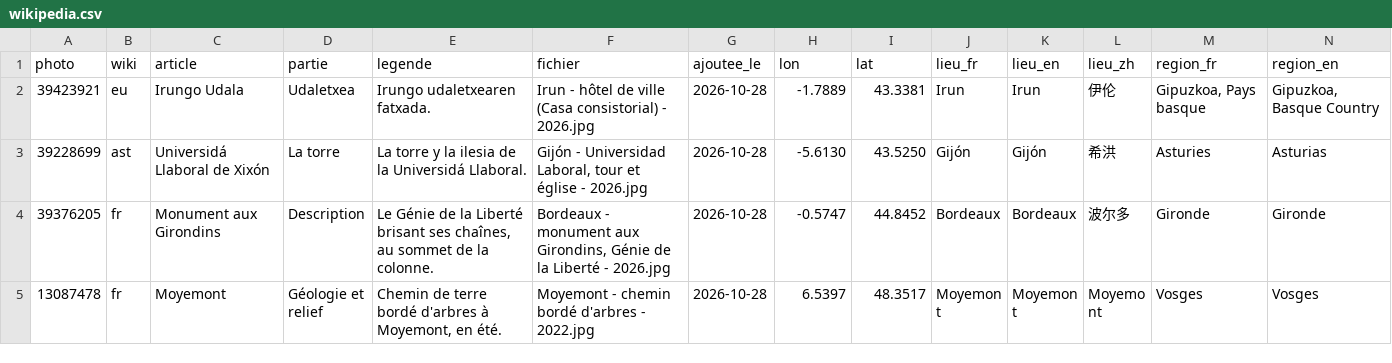
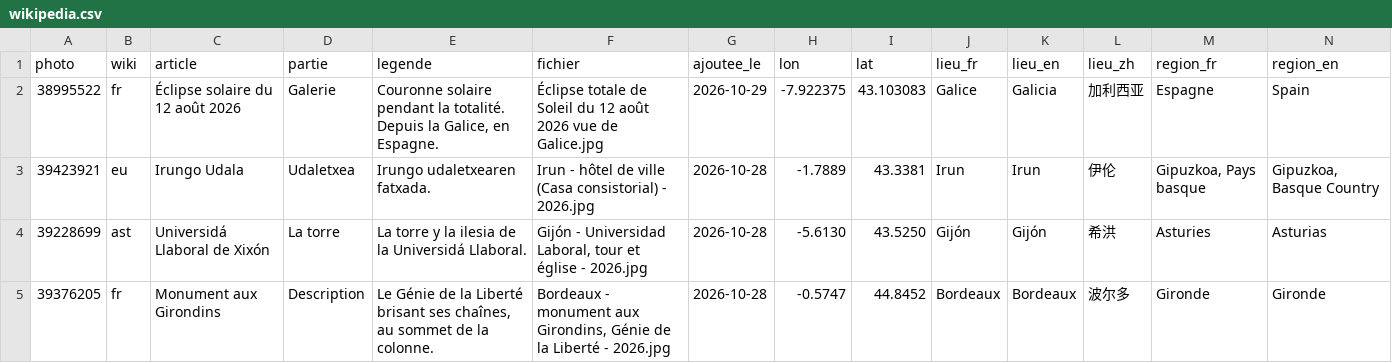
Before and after one commit to Willwonderc/PexelsWillwonder, a CSV file: vitrine/wikipedia.csv, drawn as a sheet; only a part is shown; the shorter side is filled out with more unchanged rows; rows hold the shown columns only; the diff names each change by its address in the sheet, - before the commit and + after, or states it on an @@ line.

```diff
--- a/vitrine/wikipedia.csv
+++ b/vitrine/wikipedia.csv
+row 2: 38995522 | fr | Éclipse solaire du 12 août 2026 | Galerie | Couronne solaire pendant la totalité. Depuis la Galice, en Espagne. | Éclipse totale de Soleil du 12 août 2026 vue de Galice.jpg | 2026-10-29 | -7.922375 | 43.103083 | Galice | Galicia | 加利西亚 | Espagne | Spain
```
Also changed, not shown: 5 other files.
